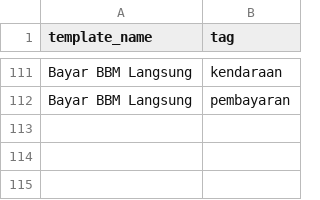
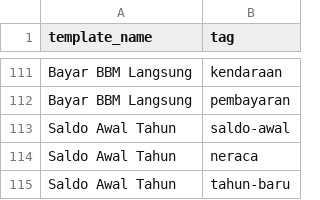
Before and after one commit to SemmiDev/aplikasi-akunting, a CSV file: clients/artivisi/seed-data/06_journal_template_tags.csv, drawn as a sheet; only a part is shown, gaps mark what is left out.

```diff
--- a/clients/artivisi/seed-data/06_journal_template_tags.csv
+++ b/clients/artivisi/seed-data/06_journal_template_tags.csv
@@ -112 +112,4 @@ Bayar BBM Langsung,kendaraan
 Bayar BBM Langsung,pembayaran
+Saldo Awal Tahun,saldo-awal
+Saldo Awal Tahun,neraca
+Saldo Awal Tahun,tahun-baru
```
Also changed, not shown: clients/artivisi/seed-data/04_journal_templates.csv, clients/artivisi/seed-data/05_journal_template_lines.csv, 1 other file.
